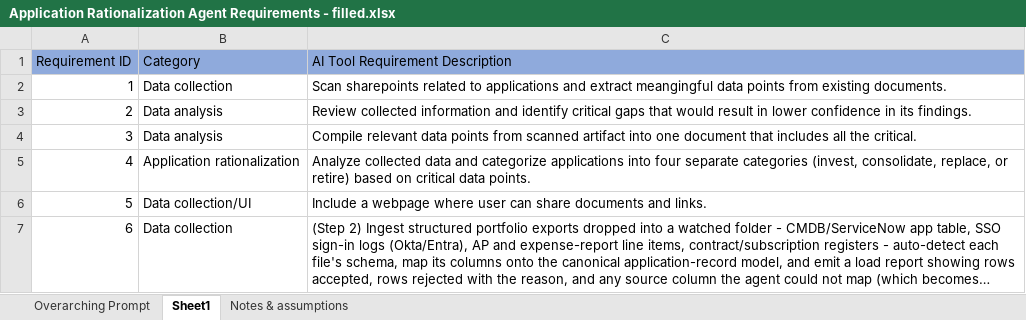
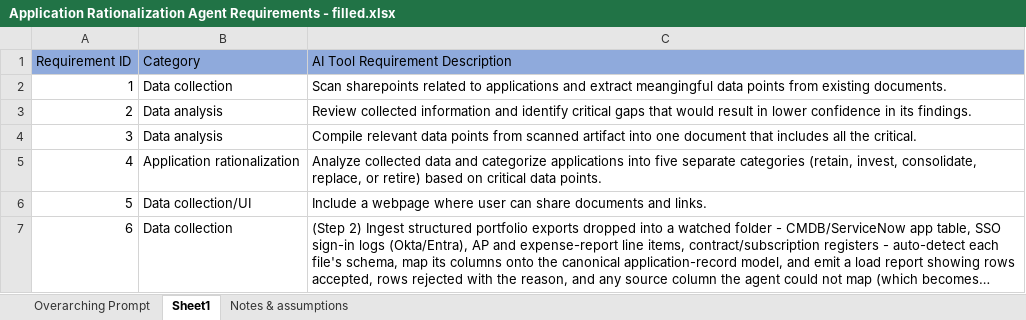
Before and after one commit to Aberdeen-Advisors/hack-team-12, an Excel workbook: docs/requirements/Application Rationalization Agent Requirements - filled.xlsx, sheet Sheet1, drawn as a sheet; only a part is shown; long unchanged cells end in …; values as stored, in another font and other column widths than the file's, no borders; the diff covers the shown part only; the diff names each change by its address in the sheet, - before the commit and + after, or states it on an @@ line.

```diff
--- a/docs/requirements/Application Rationalization Agent Requirements - filled.xlsx (sheet Sheet1)
+++ b/docs/requirements/Application Rationalization Agent Requirements - filled.xlsx (sheet Sheet1)
-C5 (AI Tool Requirement Description): …applications into four separate categories (invest, consolidate, replace,…
+C5 (AI Tool Requirement Description): …applications into five separate categories (retain, invest, consolidate, replace,…
```
Also changed, not shown: 3 edited cells elsewhere in this sheet, sheet Notes & assumptions, 1 other file.
